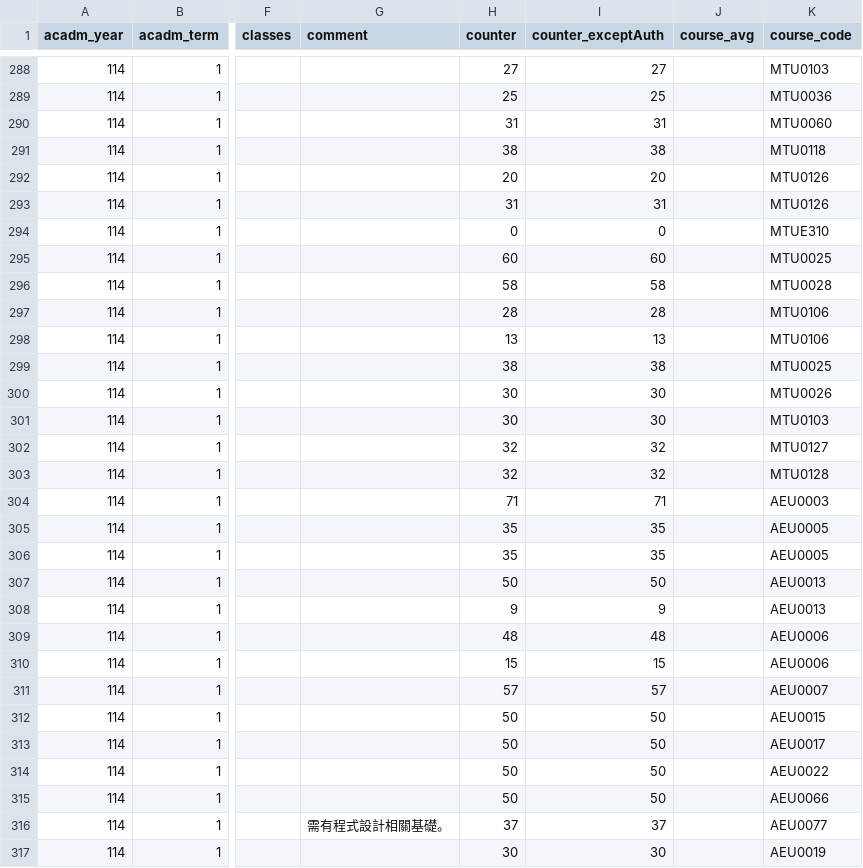
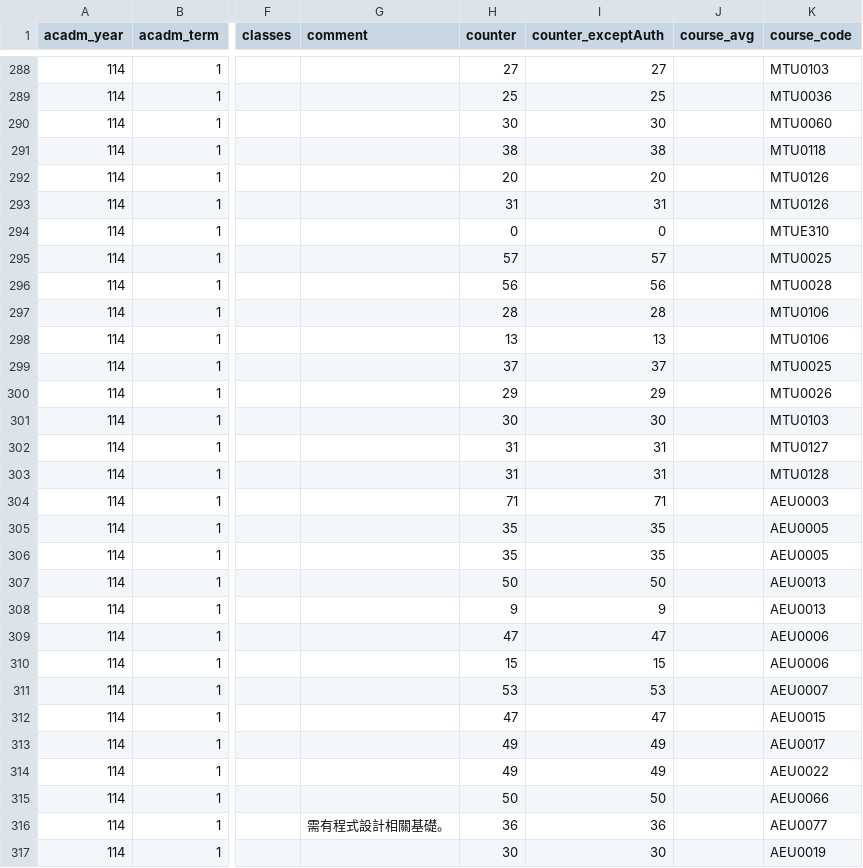
Before and after one commit to sun92122/ntnux-frontend, a TSV file: public/data/114-1/1.tsv, drawn as a sheet; only a part is shown, gaps mark what is left out; the diff covers the shown part only; the diff names each change by its address in the sheet, - before the commit and + after, or states it on an @@ line.

```diff
--- a/public/data/114-1/1.tsv
+++ b/public/data/114-1/1.tsv
-H290 (counter): 31
+H290 (counter): 30
-I290 (counter_exceptAuth): 31
+I290 (counter_exceptAuth): 30
-H295 (counter): 60
+H295 (counter): 57
-I295 (counter_exceptAuth): 60
+I295 (counter_exceptAuth): 57
-H296 (counter): 58
+H296 (counter): 56
-I296 (counter_exceptAuth): 58
+I296 (counter_exceptAuth): 56
-H299 (counter): 38
+H299 (counter): 37
-I299 (counter_exceptAuth): 38
+I299 (counter_exceptAuth): 37
-H300 (counter): 30
+H300 (counter): 29
-I300 (counter_exceptAuth): 30
+I300 (counter_exceptAuth): 29
-H302:H303 (counter): 32
+H302:H303 (counter): 31
-I302:I303 (counter_exceptAuth): 32
+I302:I303 (counter_exceptAuth): 31
-H309 (counter): 48
+H309 (counter): 47
-I309 (counter_exceptAuth): 48
+I309 (counter_exceptAuth): 47
-H311 (counter): 57
+H311 (counter): 53
-I311 (counter_exceptAuth): 57
+I311 (counter_exceptAuth): 53
-H312 (counter): 50
+H312 (counter): 47
-I312 (counter_exceptAuth): 50
+I312 (counter_exceptAuth): 47
-H313:H314 (counter): 50
+H313:H314 (counter): 49
-I313:I314 (counter_exceptAuth): 50
+I313:I314 (counter_exceptAuth): 49
-H316 (counter): 37
+H316 (counter): 36
-I316 (counter_exceptAuth): 37
+I316 (counter_exceptAuth): 36
```
Also changed, not shown: 58 edited cells elsewhere in this file, public/data/114-1/0.tsv, public/data/114-1/2.tsv, 2 other files.
